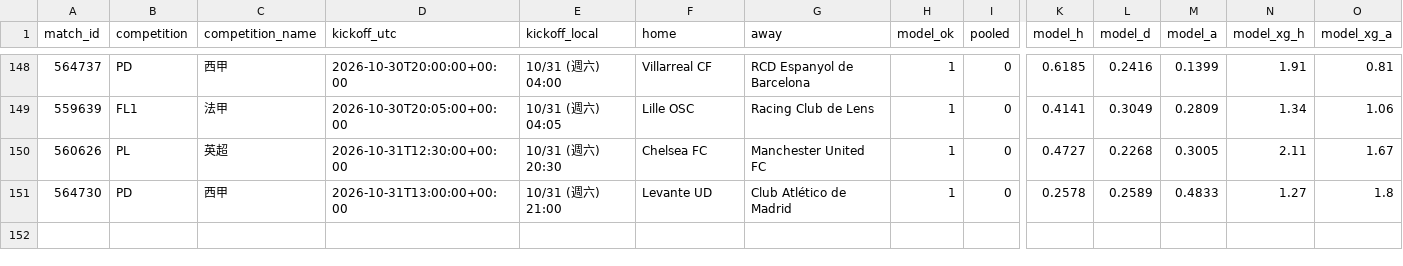
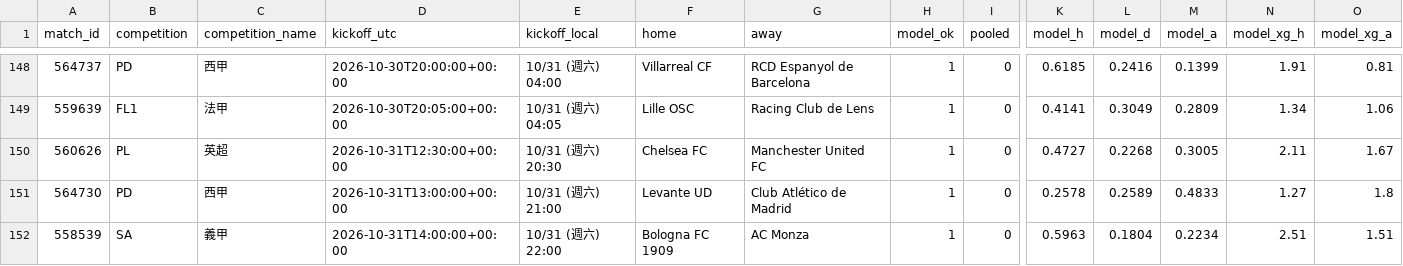
Before and after one commit to panchiyu1-cloud/sports-analyzer, a CSV file: data/reviews/football.csv, drawn as a sheet; only a part is shown, gaps mark what is left out; rows hold the shown columns only; the diff names each change by its address in the sheet, - before the commit and + after, or states it on an @@ line.

```diff
--- a/data/reviews/football.csv
+++ b/data/reviews/football.csv
+row 152: 558539 | SA | 義甲 | 2026-10-31T14:00:00+00:00 | 10/31 (週六) 22:00 | Bologna FC 1909 | AC Monza | 1 | 0 | 0.5963 | 0.1804 | 0.2234 | 2.51 | 1.51
```
Also changed, not shown: data/ledger.csv, 11 other files.
